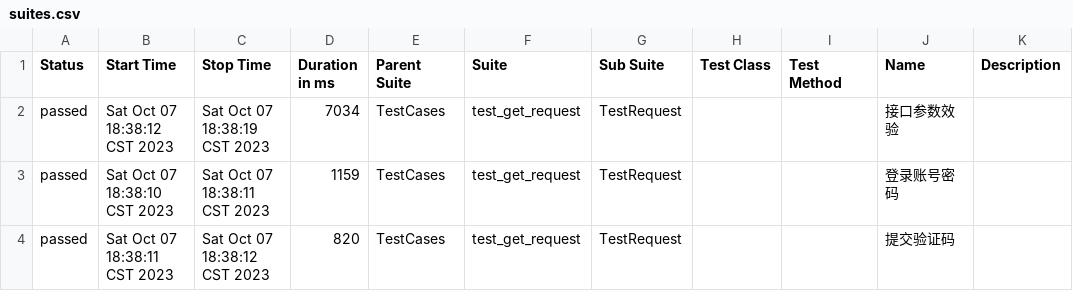
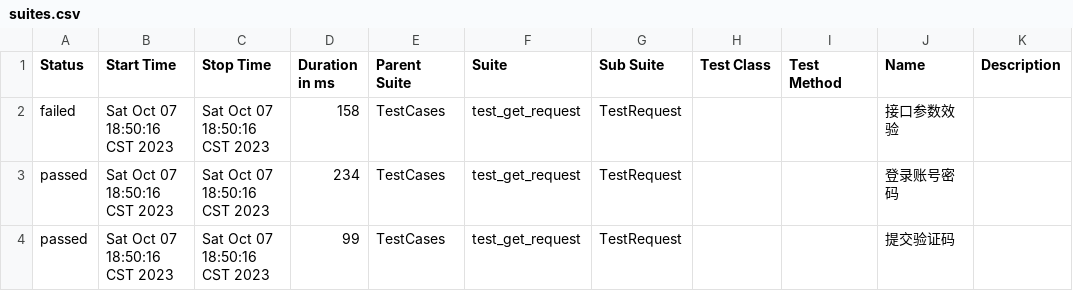
Before and after one commit to 694578908/socializeTest, a CSV file: reports/data/suites.csv, drawn as a sheet.

```diff
--- a/reports/data/suites.csv
+++ b/reports/data/suites.csv
@@ -1,4 +1,4 @@
 "Status","Start Time","Stop Time","Duration in ms","Parent Suite","Suite","Sub Suite","Test Class","Test Method","Name","Description"
-"passed","Sat Oct 07 18:38:12 CST 2023","Sat Oct 07 18:38:19 CST 2023","7034","TestCases","test_get_request","TestRequest","","","接口参数效验",""
-"passed","Sat Oct 07 18:38:10 CST 2023","Sat Oct 07 18:38:11 CST 2023","1159","TestCases","test_get_request","TestRequest","","","登录账号密码",""
-"passed","Sat Oct 07 18:38:11 CST 2023","Sat Oct 07 18:38:12 CST 2023","820","TestCases","test_get_request","TestRequest","","","提交验证码",""
+"failed","Sat Oct 07 18:50:16 CST 2023","Sat Oct 07 18:50:16 CST 2023","158","TestCases","test_get_request","TestRequest","","","接口参数效验",""
+"passed","Sat Oct 07 18:50:16 CST 2023","Sat Oct 07 18:50:16 CST 2023","234","TestCases","test_get_request","TestRequest","","","登录账号密码",""
+"passed","Sat Oct 07 18:50:16 CST 2023","Sat Oct 07 18:50:16 CST 2023","99","TestCases","test_get_request","TestRequest","","","提交验证码",""
```
Also changed, not shown: 25 other files.
